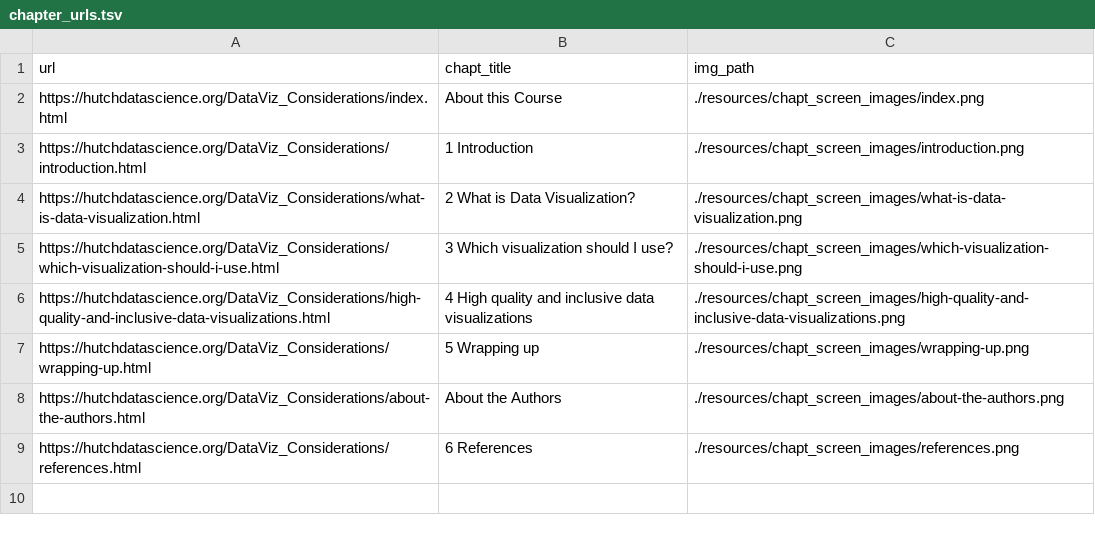
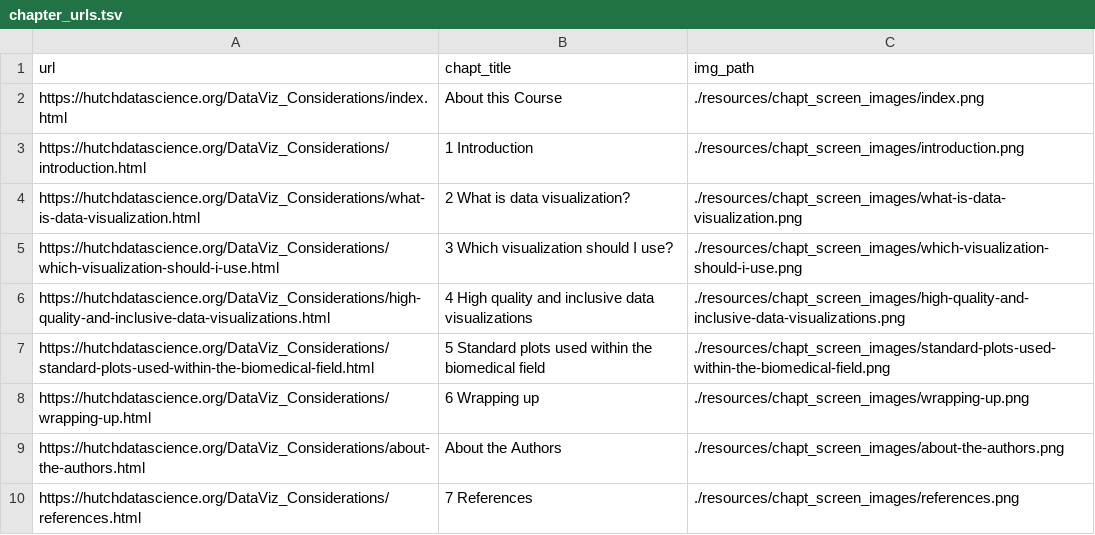
Before and after one commit to fhdsl/DataViz_Considerations, a TSV file: resources/chapt_screen_images/chapter_urls.tsv, drawn as a sheet.

```diff
--- a/resources/chapt_screen_images/chapter_urls.tsv
+++ b/resources/chapt_screen_images/chapter_urls.tsv
@@ -3,7 +3,8 @@ https://hutchdatascience.org/DataViz_Considerations/index.html	About this Course
 https://hutchdatascience.org/DataViz_Considerations/introduction.html	1 Introduction	./resources/chapt_screen_images/introduction.png
-https://hutchdatascience.org/DataViz_Considerations/what-is-data-visualization.html	2 What is Data Visualization?	./resources/chapt_screen_images/what-is-data-visualization.png
+https://hutchdatascience.org/DataViz_Considerations/what-is-data-visualization.html	2 What is data visualization?	./resources/chapt_screen_images/what-is-data-visualization.png
 https://hutchdatascience.org/DataViz_Considerations/which-visualization-should-i-use.html	3 Which visualization should I use?	./resources/chapt_screen_images/which-visualization-should-i-use.png
 https://hutchdatascience.org/DataViz_Considerations/high-quality-and-inclusive-data-visualizations.html	4 High quality and inclusive data visualizations	./resources/chapt_screen_images/high-quality-and-inclusive-data-visualizations.png
-https://hutchdatascience.org/DataViz_Considerations/wrapping-up.html	5 Wrapping up	./resources/chapt_screen_images/wrapping-up.png
+https://hutchdatascience.org/DataViz_Considerations/standard-plots-used-within-the-biomedical-field.html	5 Standard plots used within the biomedical field	./resources/chapt_screen_images/standard-plots-used-within-the-biomedical-field.png
+https://hutchdatascience.org/DataViz_Considerations/wrapping-up.html	6 Wrapping up	./resources/chapt_screen_images/wrapping-up.png
 https://hutchdatascience.org/DataViz_Considerations/about-the-authors.html	About the Authors	./resources/chapt_screen_images/about-the-authors.png
-https://hutchdatascience.org/DataViz_Considerations/references.html	6 References	./resources/chapt_screen_images/references.png
+https://hutchdatascience.org/DataViz_Considerations/references.html	7 References	./resources/chapt_screen_images/references.png
```
Also changed, not shown: 26 other files.
